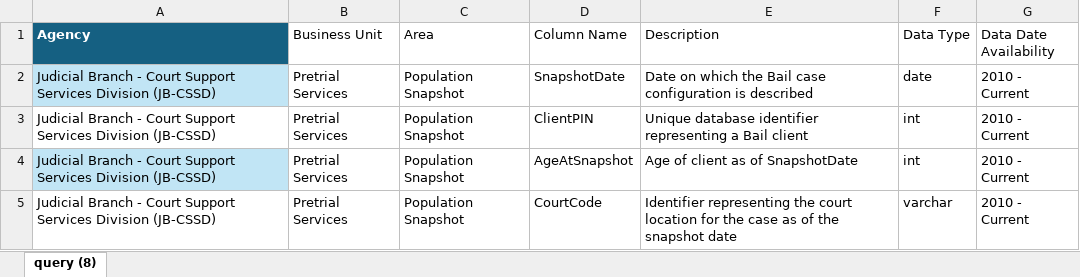
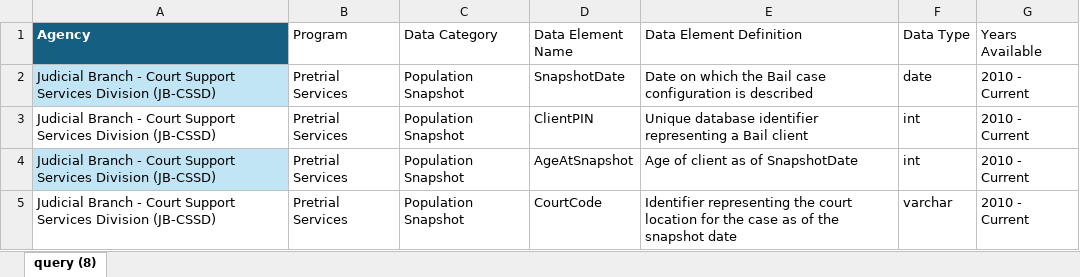
Before and after one commit to P20-WIN/Data-Dictionaries, an Excel workbook: Data Dictionaries (Upload Here)/CSSD/CSSD_Data_Dictionary.xlsx, sheet query (8), drawn as a sheet; only a part is shown; values as stored, in another font and other column widths than the file's, no borders; table styles not drawn; the diff names each change by its address in the sheet, - before the commit and + after, or states it on an @@ line.

Commit message:
Update Column Headers to Match Naming Convention

```diff
--- a/Data Dictionaries (Upload Here)/CSSD/CSSD_Data_Dictionary.xlsx (sheet query (8))
+++ b/Data Dictionaries (Upload Here)/CSSD/CSSD_Data_Dictionary.xlsx (sheet query (8))
-B1: Business Unit
+B1: Program
-C1: Area
+C1: Data Category
-D1: Column Name
+D1: Data Element Name
-E1: Description
+E1: Data Element Definition
-G1: Data Date Availability
+G1: Years Available
```
